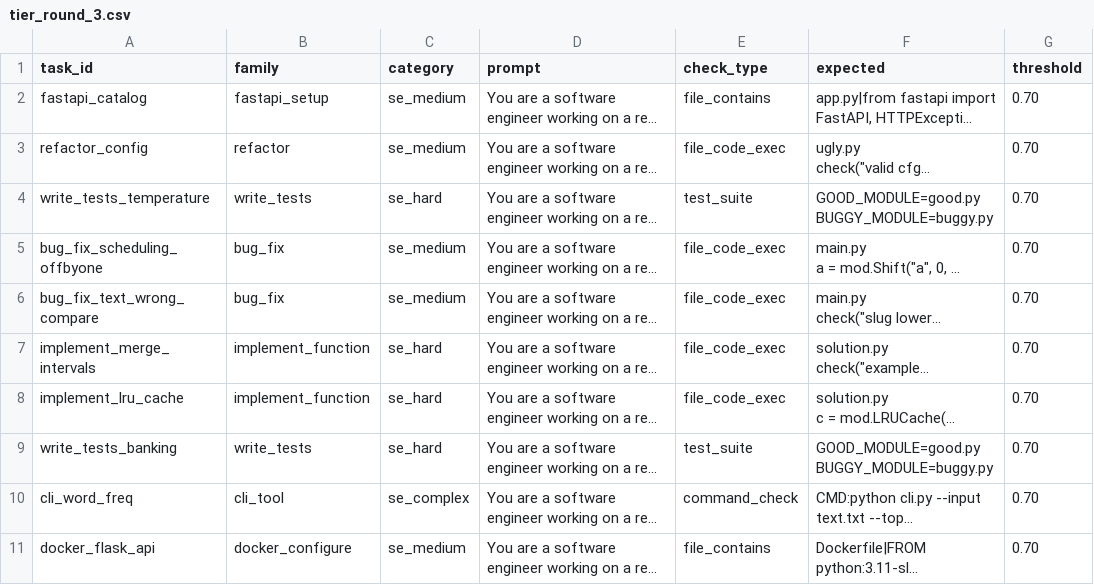
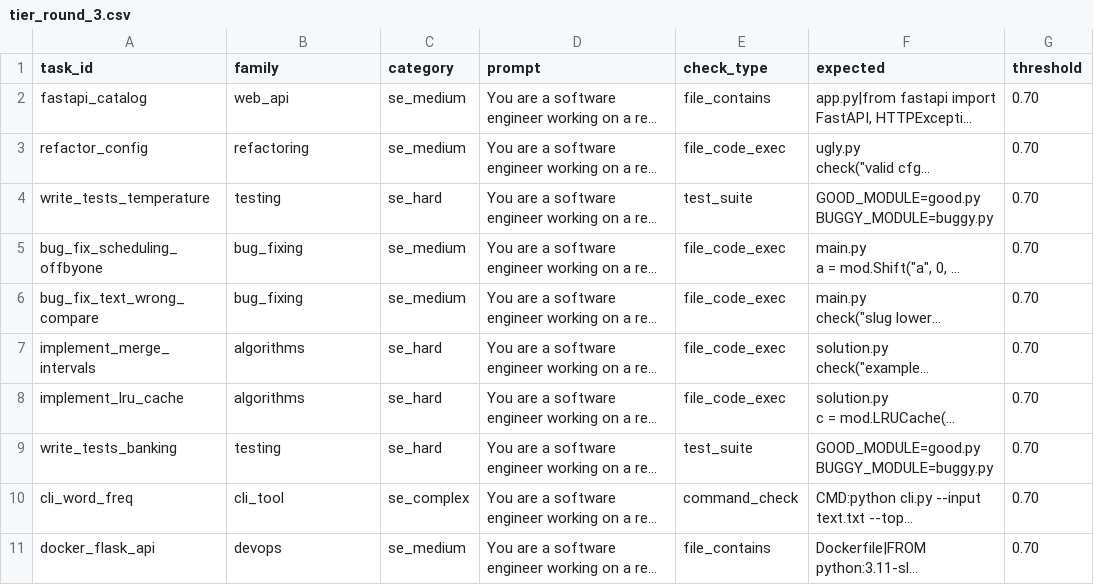
Before and after one commit to MezbahSaif/HermesBench, a CSV file: datasets/variants/tier_round_3.csv, drawn as a sheet; only a part is shown; long unchanged cells end in …; the diff names each change by its address in the sheet, - before the commit and + after, or states it on an @@ line.

Commit message:
case3: spec-audit fixes (reserved-file cleanup, psutil scan, pruner read-action, verdict string, family taxonomy)

```diff
--- a/datasets/variants/tier_round_3.csv
+++ b/datasets/variants/tier_round_3.csv
-B2 (family): fastapi_setup
+B2 (family): web_api
-B3 (family): refactor
+B3 (family): refactoring
-B4 (family): write_tests
+B4 (family): testing
-B5:B6 (family): bug_fix
+B5:B6 (family): bug_fixing
-B7:B8 (family): implement_function
+B7:B8 (family): algorithms
-B9 (family): write_tests
+B9 (family): testing
-B11 (family): docker_configure
+B11 (family): devops
```
Also changed, not shown: datasets/variants/tier_round_5.csv, 5 other files.
